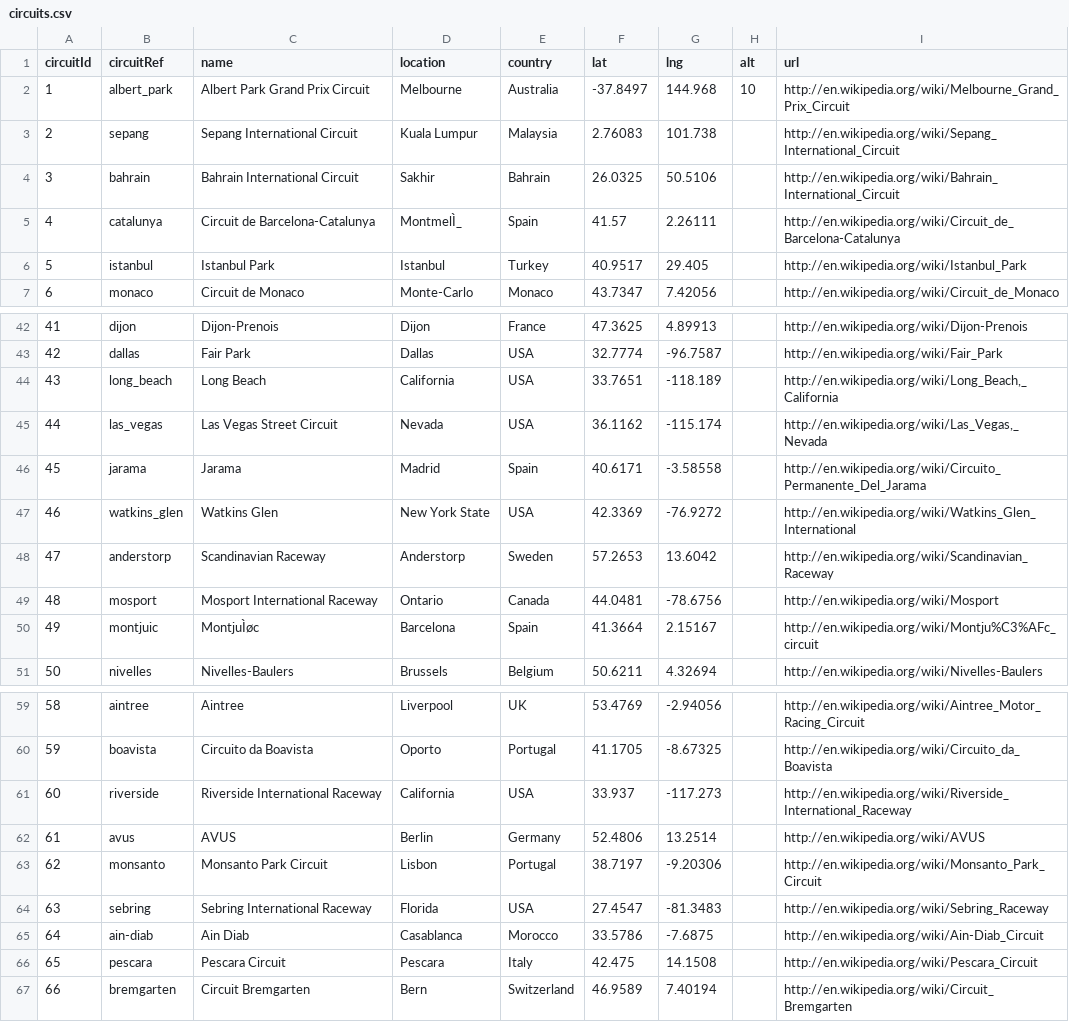
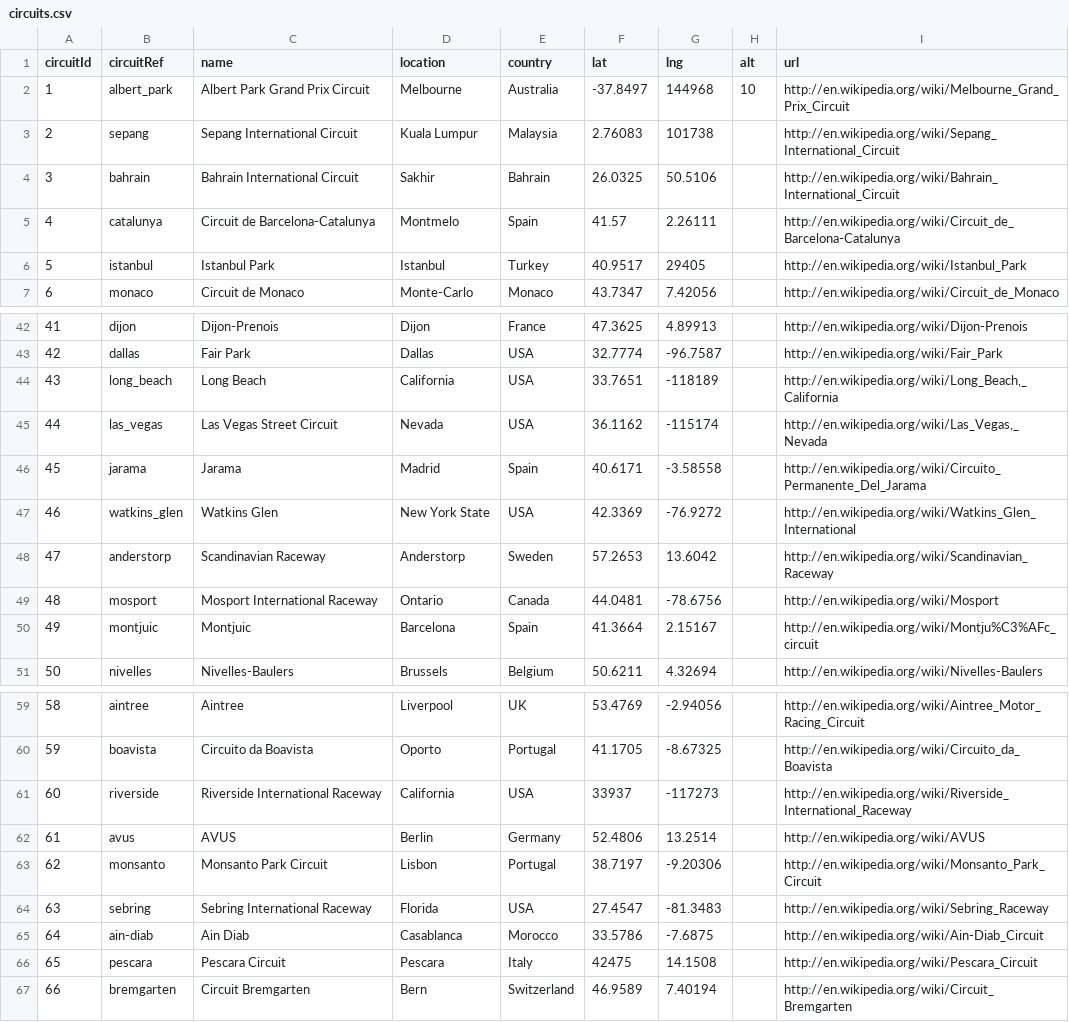
Before and after one commit to Alejazzz/CasKaggle, a CSV file: datasets/circuits.csv, drawn as a sheet; only a part is shown, gaps mark what is left out; the diff covers the shown part only; the diff names each change by its address in the sheet, - before the commit and + after, or states it on an @@ line.

```diff
--- a/datasets/circuits.csv
+++ b/datasets/circuits.csv
-G2 (lng): 144.968
+G2 (lng): 144968
-G3 (lng): 101.738
+G3 (lng): 101738
-D5 (location): MontmelÌ_
+D5 (location): Montmelo
-G6 (lng): 29.405
+G6 (lng): 29405
-G44 (lng): -118.189
+G44 (lng): -118189
-G45 (lng): -115.174
+G45 (lng): -115174
-C50 (name): MontjuÌøc
+C50 (name): Montjuic
-F61 (lat): 33.937
+F61 (lat): 33937
-G61 (lng): -117.273
+G61 (lng): -117273
-F66 (lat): 42.475
+F66 (lat): 42475
```
Also changed, not shown: 18 edited cells elsewhere in this file, 1 other file.
